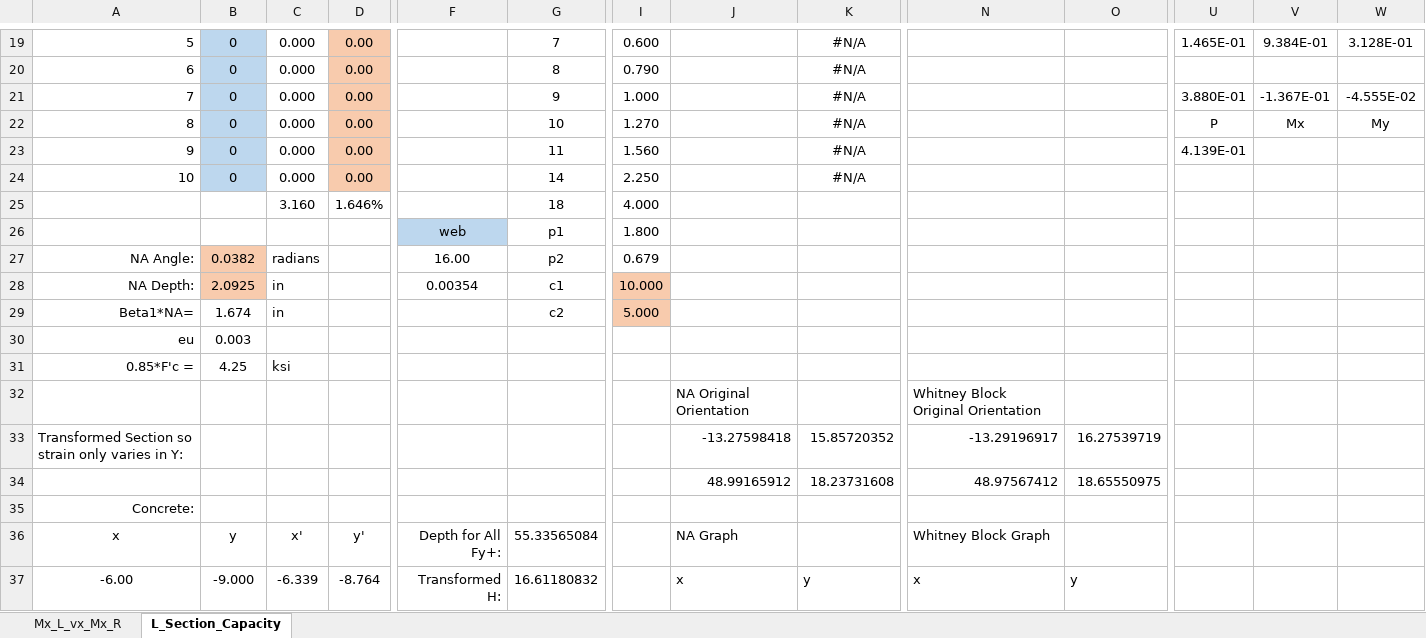
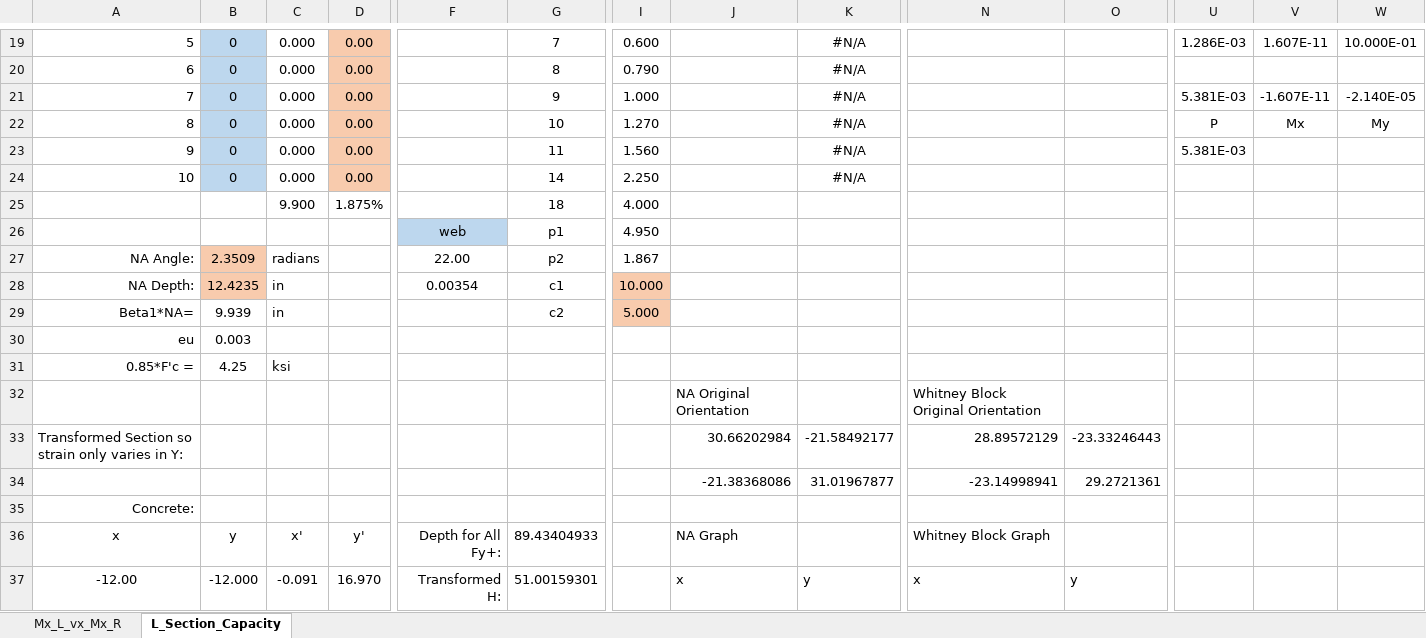
Before and after one commit to open-struct-engineer/Excel, an Excel workbook: 03-Concrete/03_T_L_R_Beam Capacity_MR.xlsm, sheet L_Section_Capacity, drawn as a sheet; only a part is shown, gaps mark what is left out; values as stored, in another font and other column widths than the file's, no borders; charts and pictures not drawn; the diff covers the shown part only; the diff names each change by its address in the sheet, - before the commit and + after, or states it on an @@ line.

```diff
--- a/03-Concrete/03_T_L_R_Beam Capacity_MR.xlsm (sheet L_Section_Capacity)
+++ b/03-Concrete/03_T_L_R_Beam Capacity_MR.xlsm (sheet L_Section_Capacity)
-U19: 1.465E-01
+U19: 1.286E-03
-V19: 9.384E-01
+V19: 1.607E-11
-W19: 3.128E-01
+W19: 10.000E-01
-U21: 3.880E-01
+U21: 5.381E-03
-V21: -1.367E-01
+V21: -1.607E-11
-W21: -4.555E-02
+W21: -2.140E-05
-U23: 4.139E-01
+U23: 5.381E-03
-C25: 3.160
+C25: 9.900
-D25: 1.646%
+D25: 1.875%
-I26: 1.800
+I26: 4.950
-B27: 0.0382
+B27: 2.3509
-F27: 16.00
+F27: 22.00
-I27: 0.679
+I27: 1.867
-B28: 2.0925
+B28: 12.4235
-B29: 1.674
+B29: 9.939
-J33: -13.27598418
+J33: 30.66202984
-K33: 15.85720352
+K33: -21.58492177
-N33: -13.29196917
+N33: 28.89572129
-O33: 16.27539719
+O33: -23.33246443
-J34: 48.99165912
+J34: -21.38368086
-K34: 18.23731608
+K34: 31.01967877
-N34: 48.97567412
+N34: -23.14998941
-O34: 18.65550975
+O34: 29.2721361
-G36: 55.33565084
+G36: 89.43404933
-A37: -6.00
+A37: -12.00
-B37: -9.000
+B37: -12.000
-C37: -6.339
+C37: -0.091
-D37: -8.764
+D37: 16.970
-G37: 16.61180832
+G37: 51.00159301
```
Also changed, not shown: 10 added rows, 10 removed rows, 200 edited cells and cell formats elsewhere in this sheet, charts or pictures.
